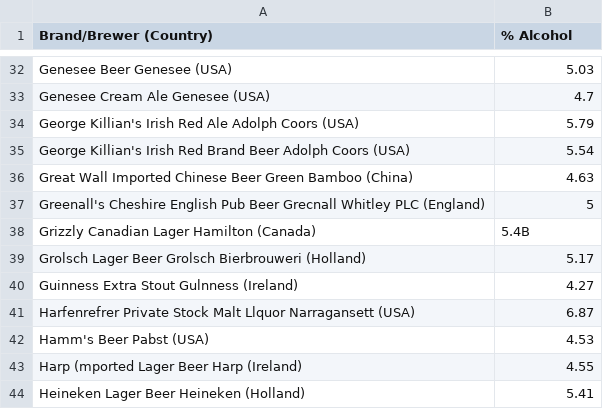
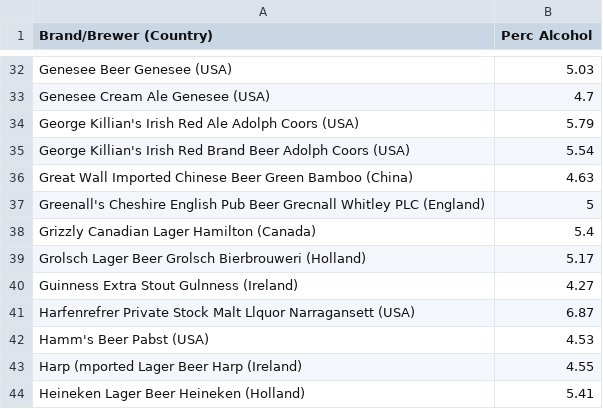
Before and after one commit to ABlayzeD/BACpac, a CSV file: BacPacApp/app/src/main/assets/Beers.csv, drawn as a sheet; only a part is shown, gaps mark what is left out; the diff names each change by its address in the sheet, - before the commit and + after, or states it on an @@ line.

Commit message:
squash dirty data in csv

```diff
--- a/BacPacApp/app/src/main/assets/Beers.csv
+++ b/BacPacApp/app/src/main/assets/Beers.csv
-B1: % Alcohol
+B1: Perc Alcohol
-B38 (Perc Alcohol): 5.4B
+B38 (Perc Alcohol): 5.4
```
